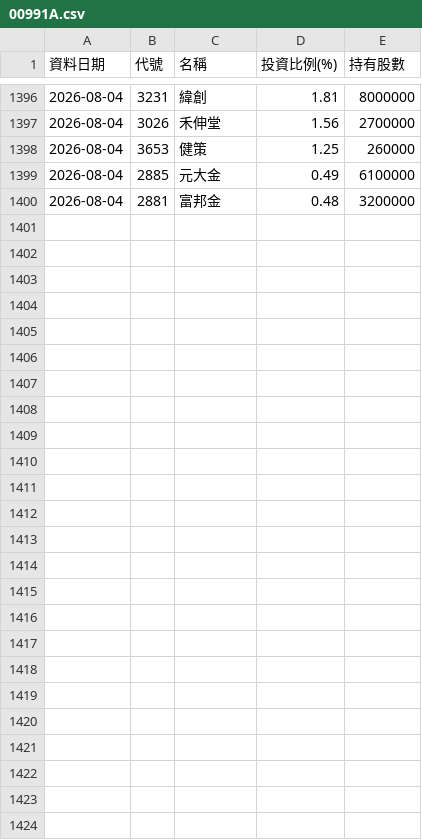
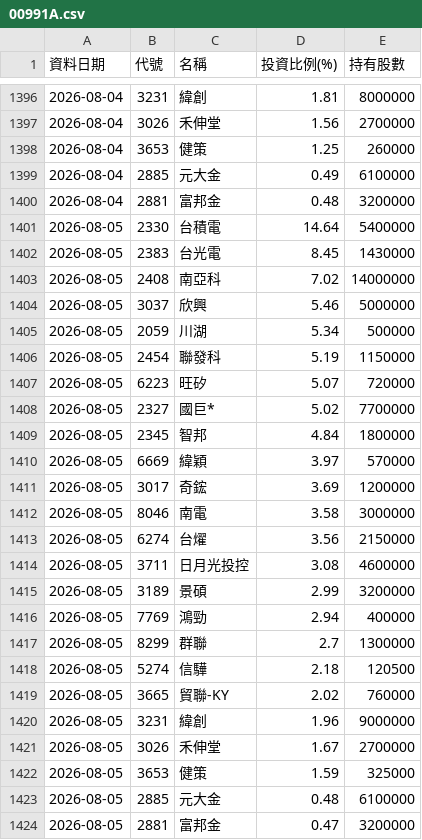
Before and after one commit to Ken61089/etf-tracker, a CSV file: docs/archive/00991A.csv, drawn as a sheet; only a part is shown, gaps mark what is left out.

```diff
--- a/docs/archive/00991A.csv
+++ b/docs/archive/00991A.csv
@@ -1400 +1400,25 @@
 2026-08-04,2881,富邦金,0.48,3200000
+2026-08-05,2330,台積電,14.64,5400000
+2026-08-05,2383,台光電,8.45,1430000
+2026-08-05,2408,南亞科,7.02,14000000
+2026-08-05,3037,欣興,5.46,5000000
+2026-08-05,2059,川湖,5.34,500000
+2026-08-05,2454,聯發科,5.19,1150000
+2026-08-05,6223,旺矽,5.07,720000
+2026-08-05,2327,國巨*,5.02,7700000
+2026-08-05,2345,智邦,4.84,1800000
+2026-08-05,6669,緯穎,3.97,570000
+2026-08-05,3017,奇鋐,3.69,1200000
+2026-08-05,8046,南電,3.58,3000000
+2026-08-05,6274,台燿,3.56,2150000
+2026-08-05,3711,日月光投控,3.08,4600000
+2026-08-05,3189,景碩,2.99,3200000
+2026-08-05,7769,鴻勁,2.94,400000
+2026-08-05,8299,群聯,2.7,1300000
+2026-08-05,5274,信驊,2.18,120500
+2026-08-05,3665,貿聯-KY,2.02,760000
+2026-08-05,3231,緯創,1.96,9000000
+2026-08-05,3026,禾伸堂,1.67,2700000
+2026-08-05,3653,健策,1.59,325000
+2026-08-05,2885,元大金,0.48,6100000
+2026-08-05,2881,富邦金,0.47,3200000
```
Also changed, not shown: 3 other files.
